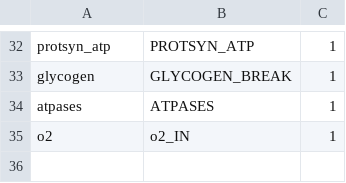
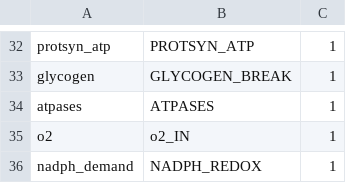
Before and after one commit to Nilsson-Lab-KI/liver-flux-models, a TSV file: Models/liverModel_2_openFluxExport/measured-flux-mapping.tsv, drawn as a sheet; only a part is shown, gaps mark what is left out; the diff names each change by its address in the sheet, - before the commit and + after, or states it on an @@ line.

Commit message:
Added NADPH_REDOX measurement (literature)

```diff
--- a/Models/liverModel_2_openFluxExport/measured-flux-mapping.tsv
+++ b/Models/liverModel_2_openFluxExport/measured-flux-mapping.tsv
+row 36: nadph_demand | NADPH_REDOX | 1
```
